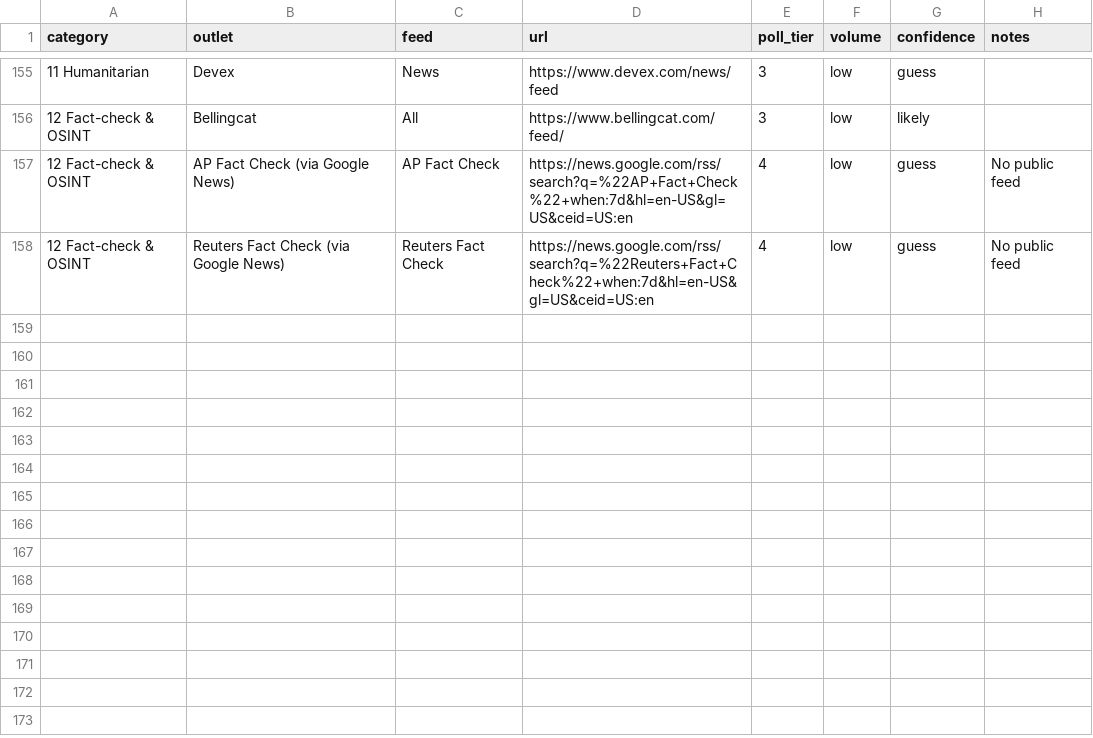
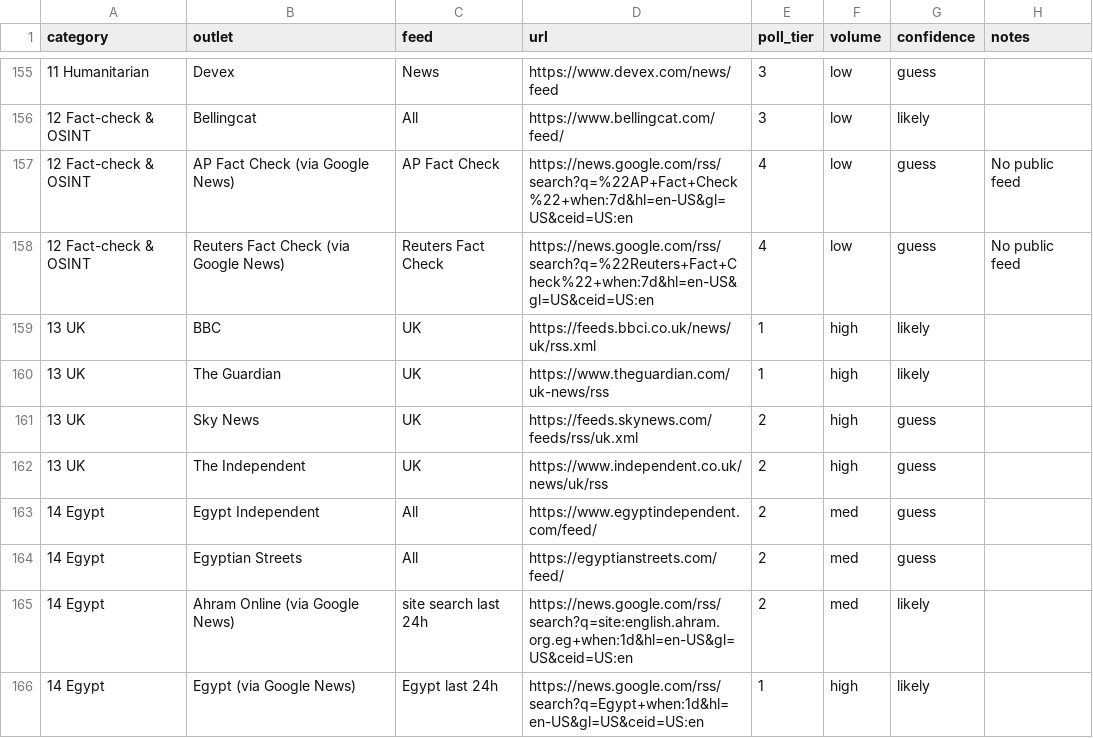
Before and after one commit to ygnassim96/early-bird, a CSV file: feeds.csv, drawn as a sheet; only a part is shown, gaps mark what is left out; the diff names each change by its address in the sheet, - before the commit and + after, or states it on an @@ line.

Commit message:
Add files via upload

```diff
--- a/feeds.csv
+++ b/feeds.csv
+row 159: 13 UK | BBC | UK | https://feeds.bbci.co.uk/news/uk/rss.xml | 1 | high | likely
+row 160: 13 UK | The Guardian | UK | https://www.theguardian.com/uk-news/rss | 1 | high | likely
+row 161: 13 UK | Sky News | UK | https://feeds.skynews.com/feeds/rss/uk.xml | 2 | high | guess
+row 162: 13 UK | The Independent | UK | https://www.independent.co.uk/news/uk/rss | 2 | high | guess
+row 163: 14 Egypt | Egypt Independent | All | https://www.egyptindependent.com/feed/ | 2 | med | guess
+row 164: 14 Egypt | Egyptian Streets | All | https://egyptianstreets.com/feed/ | 2 | med | guess
+row 165: 14 Egypt | Ahram Online (via Google News) | site search last 24h | https://news.google.com/rss/search?q=site:english.ahram.org.eg+when:1d&hl=en-US&gl=US&ceid=US:en | 2 | med | likely
+row 166: 14 Egypt | Egypt (via Google News) | Egypt last 24h | https://news.google.com/rss/search?q=Egypt+when:1d&hl=en-US&gl=US&ceid=US:en | 1 | high | likely
```
